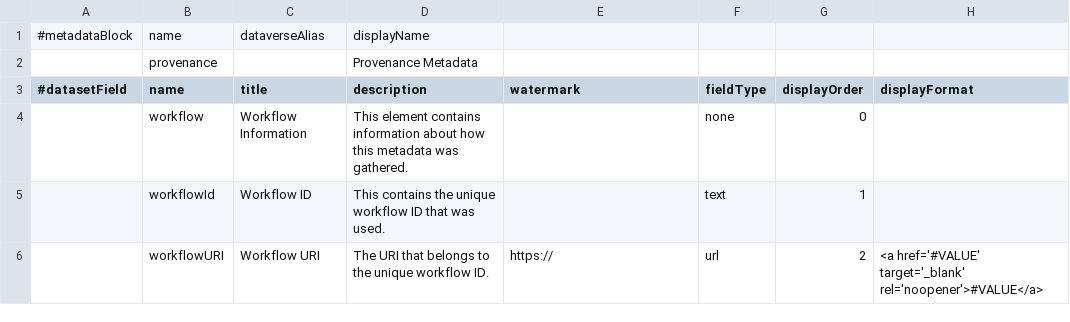
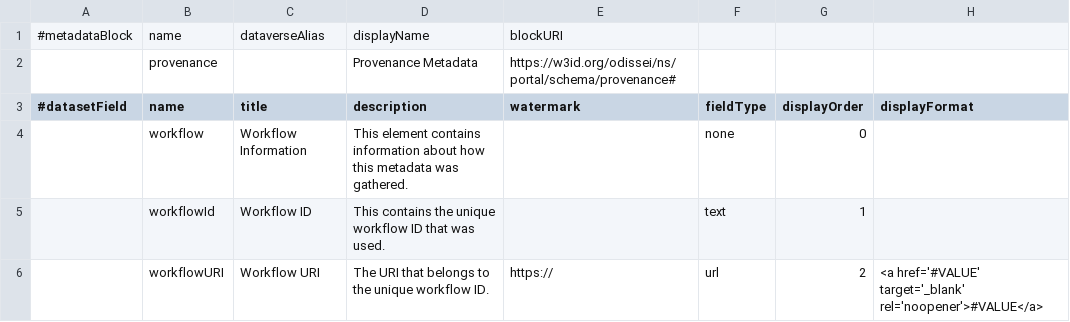
Before and after one commit to odissei-data/Custom-Metadata-Blocks, a TSV file: tsv_files/provenance.tsv, drawn as a sheet; only a part is shown; the diff names each change by its address in the sheet, - before the commit and + after, or states it on an @@ line.

```diff
--- a/tsv_files/provenance.tsv
+++ b/tsv_files/provenance.tsv
-E1 (watermark): (empty)
+E1 (watermark): blockURI
-E2 (watermark): (empty)
+E2 (watermark): https://w3id.org/odissei/ns/portal/schema/provenance#
```
Also changed, not shown: tsv_files/DANSmetadata.tsv, tsv_files/enrichments.tsv, 6 other files.
